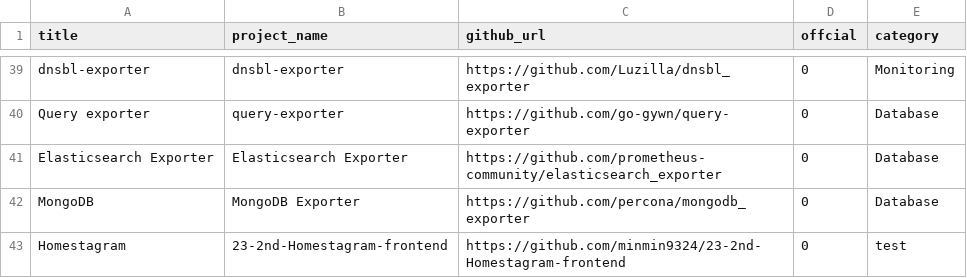
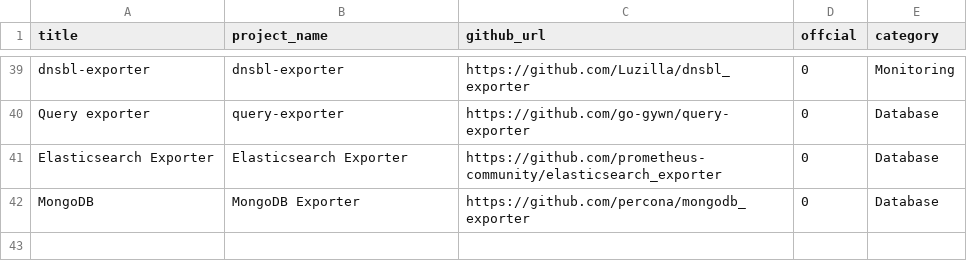
Before and after one commit to NexClipper/exporterhub.io, a CSV file: api/exporter_list.csv, drawn as a sheet; only a part is shown, gaps mark what is left out; the diff names each change by its address in the sheet, - before the commit and + after, or states it on an @@ line.

Commit message:
wip

```diff
--- a/api/exporter_list.csv
+++ b/api/exporter_list.csv
-row 43: Homestagram | 23-2nd-Homestagram-frontend | https://github.com/minmin9324/23-2nd-Homestagram-frontend | 0 | test
```
